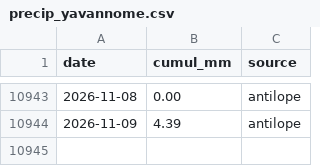
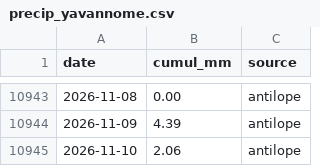
Before and after one commit to nicolasdbs8/precip-yavannome, a CSV file: precip_yavannome.csv, drawn as a sheet; only a part is shown, gaps mark what is left out; the diff names each change by its address in the sheet, - before the commit and + after, or states it on an @@ line.

```diff
--- a/precip_yavannome.csv
+++ b/precip_yavannome.csv
+row 10945: 2026-11-10 | 2.06 | antilope
```
Also changed, not shown: 1 other file.
